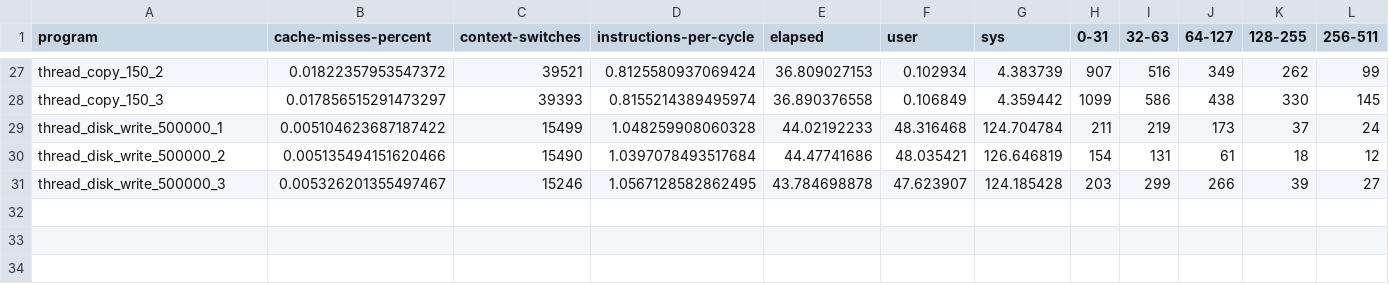
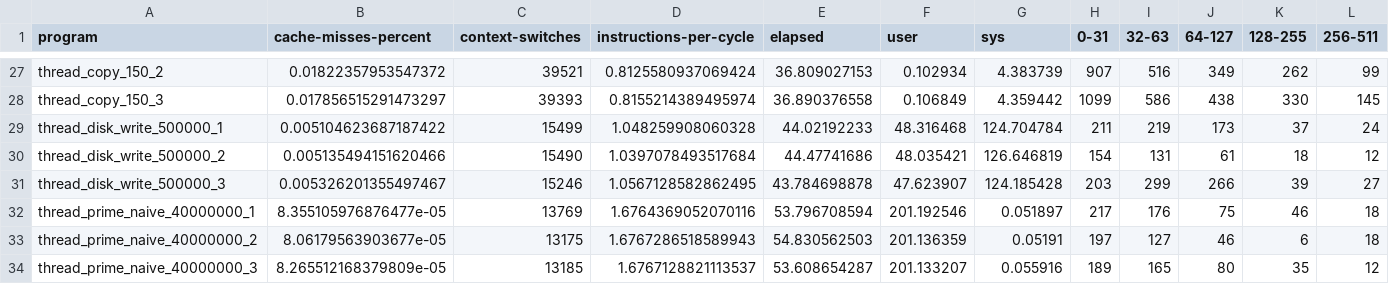
Before and after one commit to philipLutz/capstone-project, a CSV file: src/program_performance_results.csv, drawn as a sheet; only a part is shown, gaps mark what is left out; rows hold the shown columns only; the diff names each change by its address in the sheet, - before the commit and + after, or states it on an @@ line.

Commit message:
added threaded prime naive program and results

```diff
--- a/src/program_performance_results.csv
+++ b/src/program_performance_results.csv
+row 32: thread_prime_naive_40000000_1 | 8.355105976876477e-05 | 13769 | 1.6764369052070116 | 53.796708594 | 201.192546 | 0.051897 | 217 | 176 | 75 | 46 | 18
+row 33: thread_prime_naive_40000000_2 | 8.06179563903677e-05 | 13175 | 1.6767286518589943 | 54.830562503 | 201.136359 | 0.05191 | 197 | 127 | 46 | 6 | 18
+row 34: thread_prime_naive_40000000_3 | 8.265512168379809e-05 | 13185 | 1.6767128821113537 | 53.608654287 | 201.133207 | 0.055916 | 189 | 165 | 80 | 35 | 12
```
Also changed, not shown: src/static_analysis_results.csv, 3 other files.
